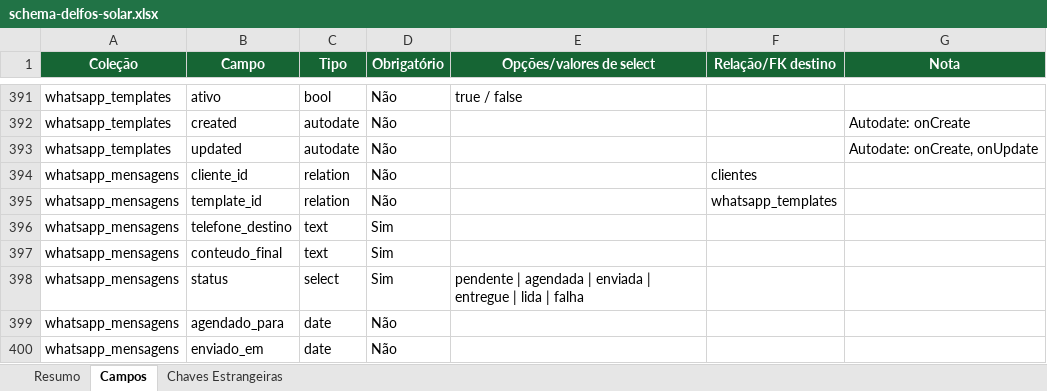
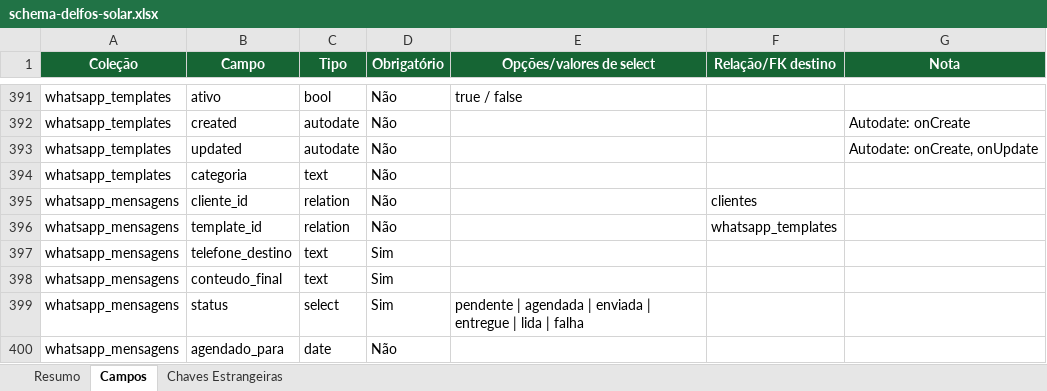
Before and after one commit to joaovictorbfuchs-cell/crm-delfos-solar-1m9ann9u0, an Excel workbook: public/schema-delfos-solar.xlsx, sheet Campos, drawn as a sheet; only a part is shown, gaps mark what is left out; the shorter side is filled out with more unchanged rows; values as stored, in another font and other column widths than the file's, no borders; the diff names each change by its address in the sheet, - before the commit and + after, or states it on an @@ line.

Commit message:
Refinar a tela de gerenciamento de templates de WhatsApp do CRM Delfos …

```diff
--- a/public/schema-delfos-solar.xlsx (sheet Campos)
+++ b/public/schema-delfos-solar.xlsx (sheet Campos)
+row 394: whatsapp_templates | categoria | text | Não
```
Also changed, not shown: sheet Resumo, 6 other files.
